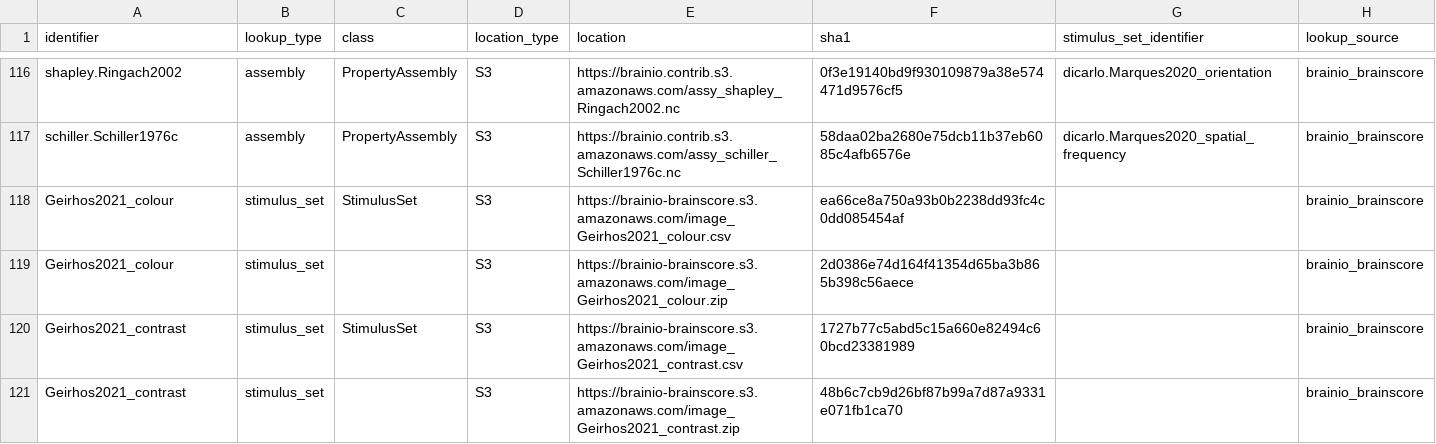
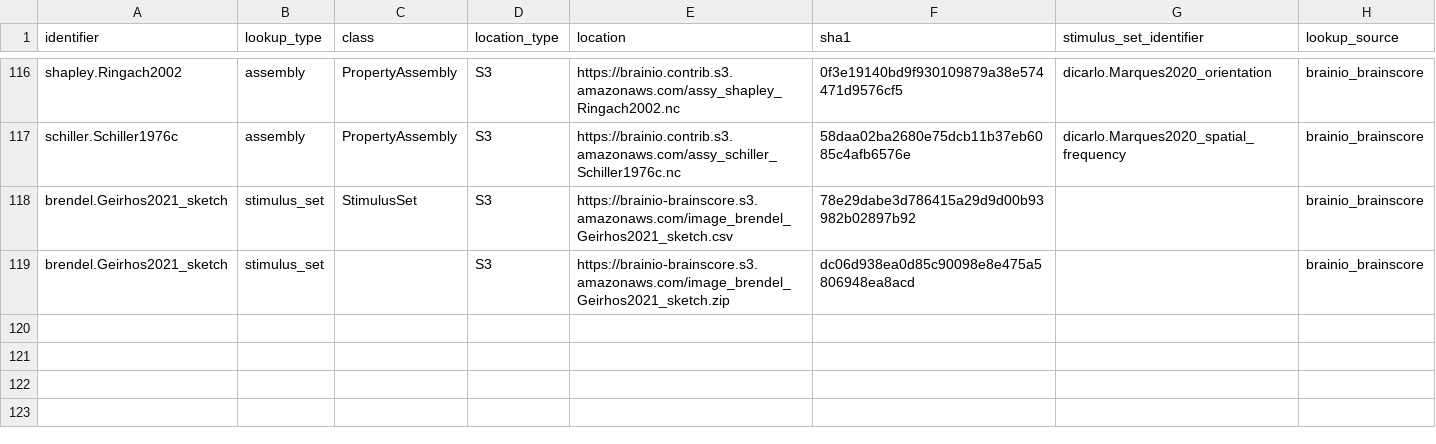
Before and after one commit to brain-score/vision, a CSV file: brainscore/lookup.csv, drawn as a sheet; only a part is shown, gaps mark what is left out.

Commit message:
Changed stimulus set and assembly name to match current convention

```diff
--- a/brainscore/lookup.csv
+++ b/brainscore/lookup.csv
@@ -117,5 +117,3 @@ shapley.Ringach2002,assembly,PropertyAssembly,S3,https://brainio.contrib.s3.amaz
 schiller.Schiller1976c,assembly,PropertyAssembly,S3,https://brainio.contrib.s3.amazonaws.com/assy_schiller_Schiller1976c.nc,58daa02ba2680e75dcb11b37eb6085c4afb6576e,dicarlo.Marques2020_spatial_frequency,brainio_brainscore
-Geirhos2021_colour,stimulus_set,StimulusSet,S3,https://brainio-brainscore.s3.amazonaws.com/image_Geirhos2021_colour.csv,ea66ce8a750a93b0b2238dd93fc4c0dd085454af,,brainio_brainscore
-Geirhos2021_colour,stimulus_set,,S3,https://brainio-brainscore.s3.amazonaws.com/image_Geirhos2021_colour.zip,2d0386e74d164f41354d65ba3b865b398c56aece,,brainio_brainscore
-Geirhos2021_contrast,stimulus_set,StimulusSet,S3,https://brainio-brainscore.s3.amazonaws.com/image_Geirhos2021_contrast.csv,1727b77c5abd5c15a660e82494c60bcd23381989,,brainio_brainscore
-Geirhos2021_contrast,stimulus_set,,S3,https://brainio-brainscore.s3.amazonaws.com/image_Geirhos2021_contrast.zip,48b6c7cb9d26bf87b99a7d87a9331e071fb1ca70,,brainio_brainscore
+brendel.Geirhos2021_sketch,stimulus_set,StimulusSet,S3,https://brainio-brainscore.s3.amazonaws.com/image_brendel_Geirhos2021_sketch.csv,78e29dabe3d786415a29d9d00b93982b02897b92,,brainio_brainscore
+brendel.Geirhos2021_sketch,stimulus_set,,S3,https://brainio-brainscore.s3.amazonaws.com/image_brendel_Geirhos2021_sketch.zip,dc06d938ea0d85c90098e8e475a5806948ea8acd,,brainio_brainscore
```
Also changed, not shown: 1 other file.
